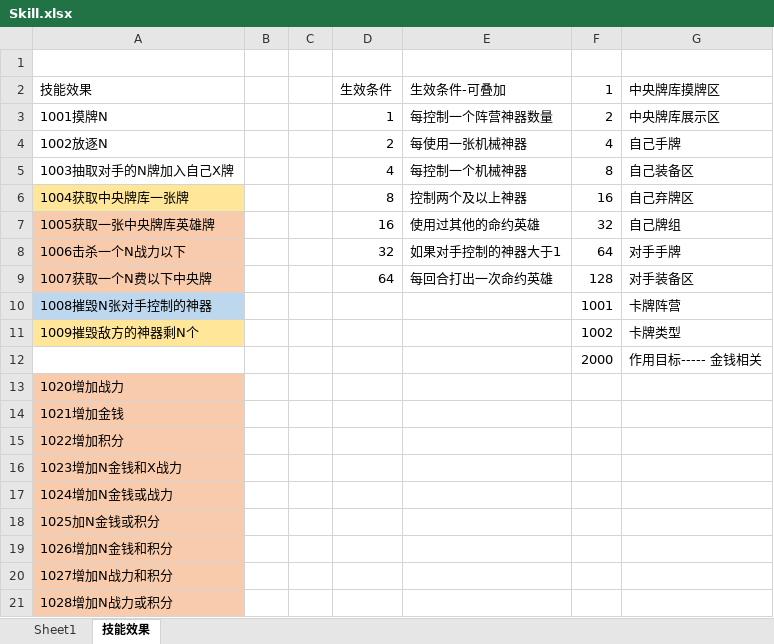
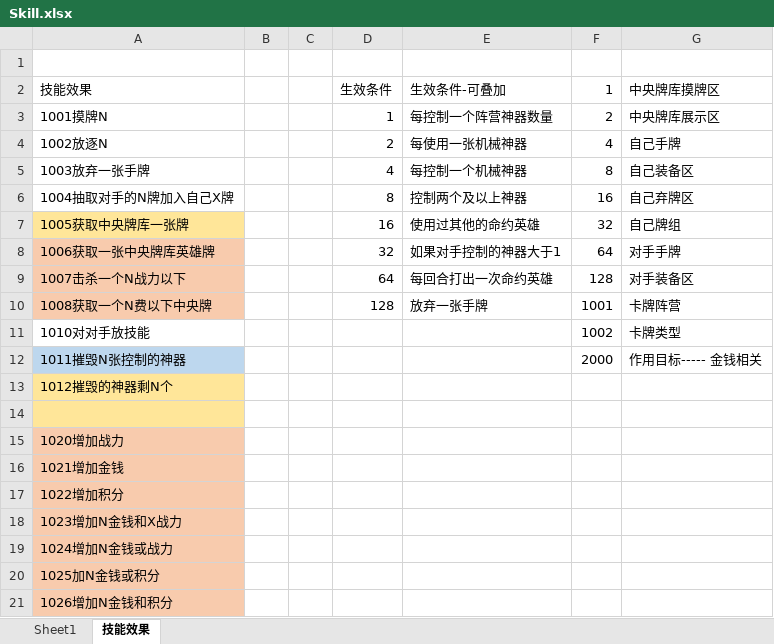
Before and after one commit to GameForMe/CardGame, an Excel workbook: Excel/Skill.xlsx, sheet 技能效果, drawn as a sheet; only a part is shown; the shorter side is filled out with more unchanged rows; values as stored, in another font and other column widths than the file's, no borders; removed rows and columns are numbered as before the commit, all else as after; the diff names each change by its address in the sheet, - before the commit and + after, or states it on an @@ line.

```diff
--- a/Excel/Skill.xlsx (sheet 技能效果)
+++ b/Excel/Skill.xlsx (sheet 技能效果)
-A5: 1003抽取对手的N牌加入自己X牌
+A5: 1003放弃一张手牌
-A6: 1004获取中央牌库一张牌
+A6: 1004抽取对手的N牌加入自己X牌
-A6 fill: #FFE699
+A6 fill: none
-A7: 1005获取一张中央牌库英雄牌
+A7: 1005获取中央牌库一张牌
-A7 fill: #F8CBAD
+A7 fill: #FFE699
-A8: 1006击杀一个N战力以下
+A8: 1006获取一张中央牌库英雄牌
-A9: 1007获取一个N费以下中央牌
+A9: 1007击杀一个N战力以下
-row 10: 1008摧毁N张对手控制的神器 |  |  |  |  | 1001 | 卡牌阵营
+row 10: 1008获取一个N费以下中央牌 |  |  | 128 | 放弃一张手牌 | 1001 | 卡牌阵营
-A11: 1009摧毁敌方的神器剩N个
+A11: 1010对对手放技能
-A11 fill: #FFE699
+A11 fill: none
-A12: (empty)
+A12: 1011摧毁N张控制的神器
-A12 fill: none
+A12 fill: #BDD7EE
+row 13: 1012摧毁的神器剩N个
+row 14: (empty)
```
Also changed, not shown: sheet Sheet1, Excel/Card.xlsx.
